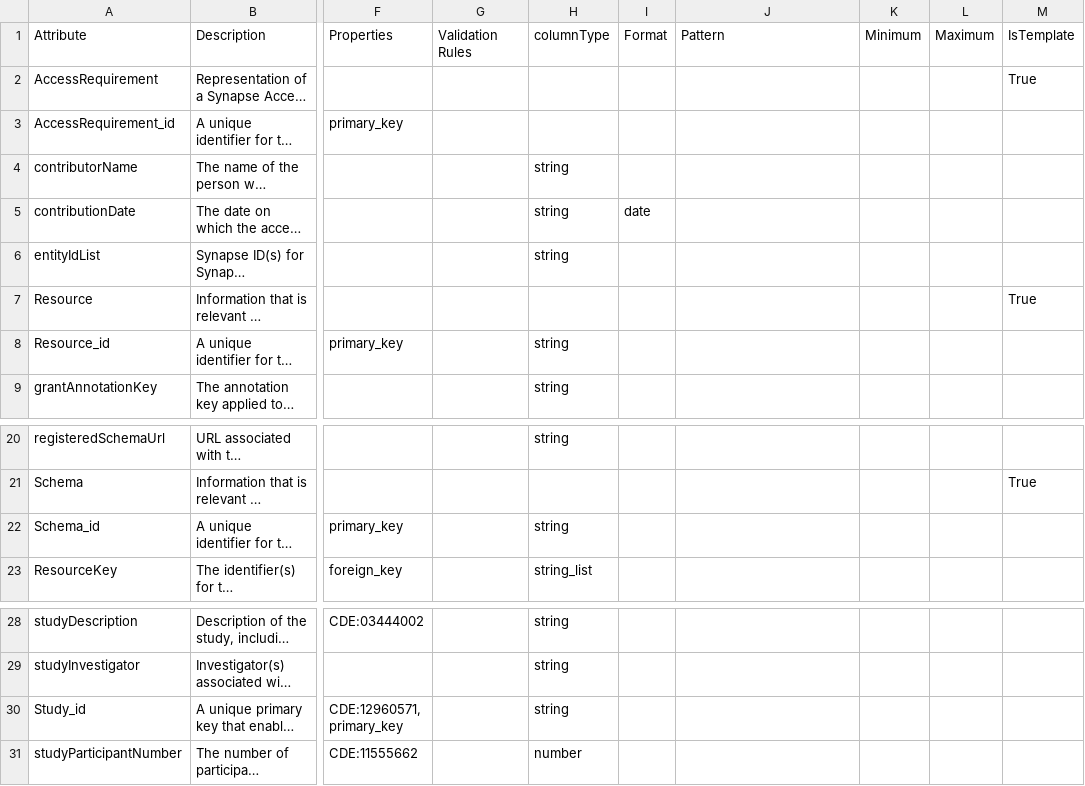
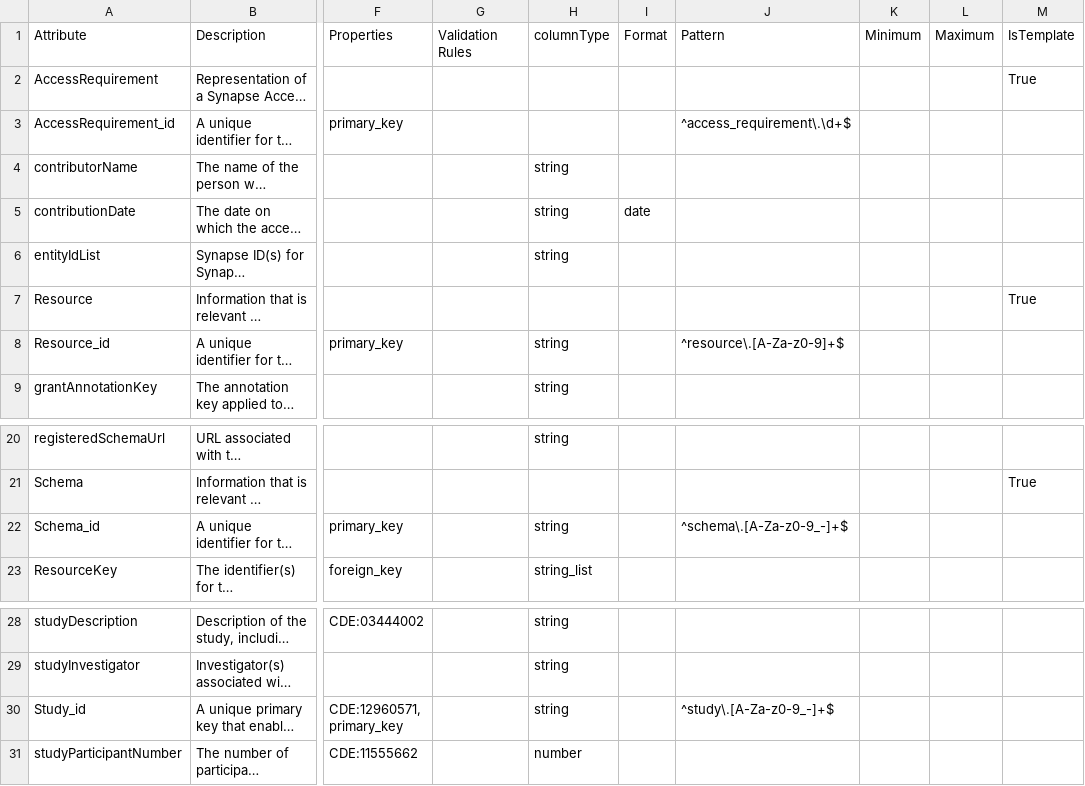
Before and after one commit to mc2-center/governanceDUO, a CSV file: sage-ar.model.csv, drawn as a sheet; only a part is shown, gaps mark what is left out; long unchanged cells end in …; the diff names each change by its address in the sheet, - before the commit and + after, or states it on an @@ line.

```diff
--- a/sage-ar.model.csv
+++ b/sage-ar.model.csv
-J3: (empty)
+J3: ^access_requirement\.\d+$
-J8: (empty)
+J8: ^resource\.[A-Za-z0-9]+$
-J22: (empty)
+J22: ^schema\.[A-Za-z0-9_-]+$
-J30: (empty)
+J30: ^study\.[A-Za-z0-9_-]+$
```
Also changed, not shown: model/AccessRequirement.model.csv, model/Resource.model.csv, 23 other files.
